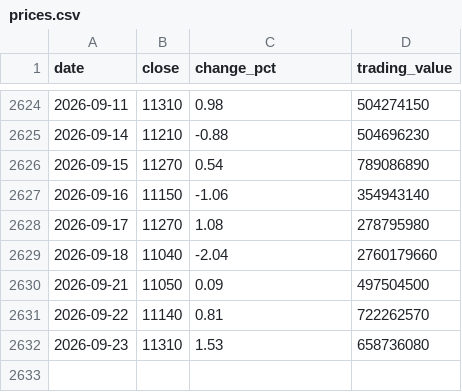
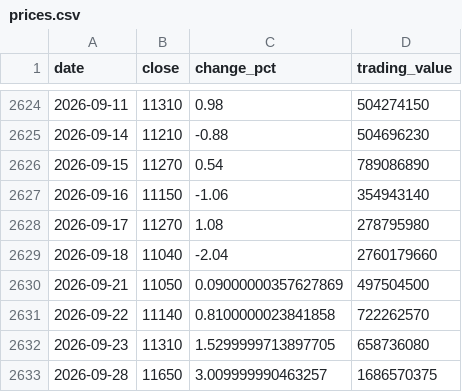
Before and after one commit to uihansol/Dividend-10Y-Treasury-Screener, a CSV file: data/cache/stocks/069080/prices.csv, drawn as a sheet; only a part is shown, gaps mark what is left out.

```diff
--- a/data/cache/stocks/069080/prices.csv
+++ b/data/cache/stocks/069080/prices.csv
@@ -2629,4 +2629,5 @@ date,close,change_pct,trading_value
 2026-09-18,11040,-2.04,2760179660
-2026-09-21,11050,0.09,497504500
-2026-09-22,11140,0.81,722262570
-2026-09-23,11310,1.53,658736080
+2026-09-21,11050,0.09000000357627869,497504500
+2026-09-22,11140,0.8100000023841858,722262570
+2026-09-23,11310,1.5299999713897705,658736080
+2026-09-28,11650,3.009999990463257,1686570375
```
Also changed, not shown: 4 other files.
